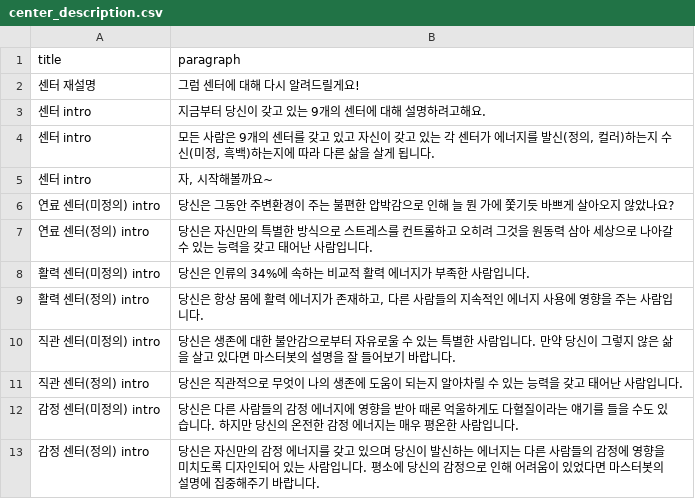
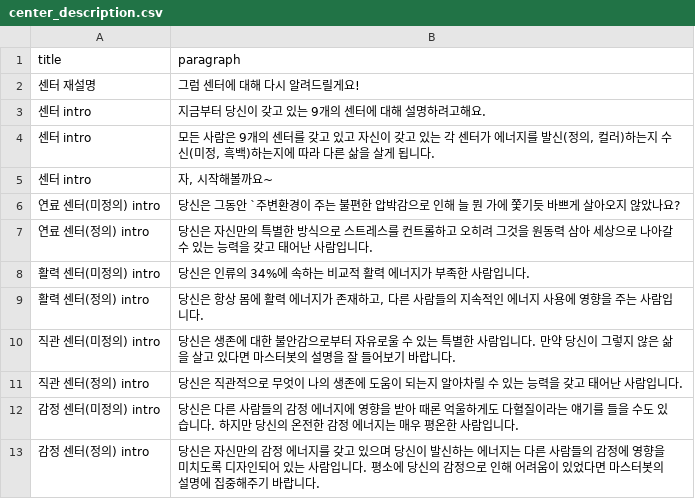
Before and after one commit to songhee-lee/i-manual, a CSV file: rasa/rasa_bot/data/center_description.csv, drawn as a sheet; only a part is shown.

Commit message:
rasa_test update

```diff
--- a/rasa/rasa_bot/data/center_description.csv
+++ b/rasa/rasa_bot/data/center_description.csv
@@ -5,3 +5,3 @@
 센터 intro,"자, 시작해볼까요~"
-연료 센터(미정의) intro,당신은 그동안 주변환경이 주는 불편한 압박감으로 인해 늘 뭔 가에 쫓기듯 바쁘게 살아오지 않았나요?
+연료 센터(미정의) intro,당신은 그동안 `주변환경이 주는 불편한 압박감으로 인해 늘 뭔 가에 쫓기듯 바쁘게 살아오지 않았나요?
 연료 센터(정의) intro,당신은 자신만의 특별한 방식으로 스트레스를 컨트롤하고 오히려 그것을 원동력 삼아 세상으로 나아갈 수 있는 능력을 갖고 태어난 사람입니다.
```
Also changed, not shown: 1 other file.
